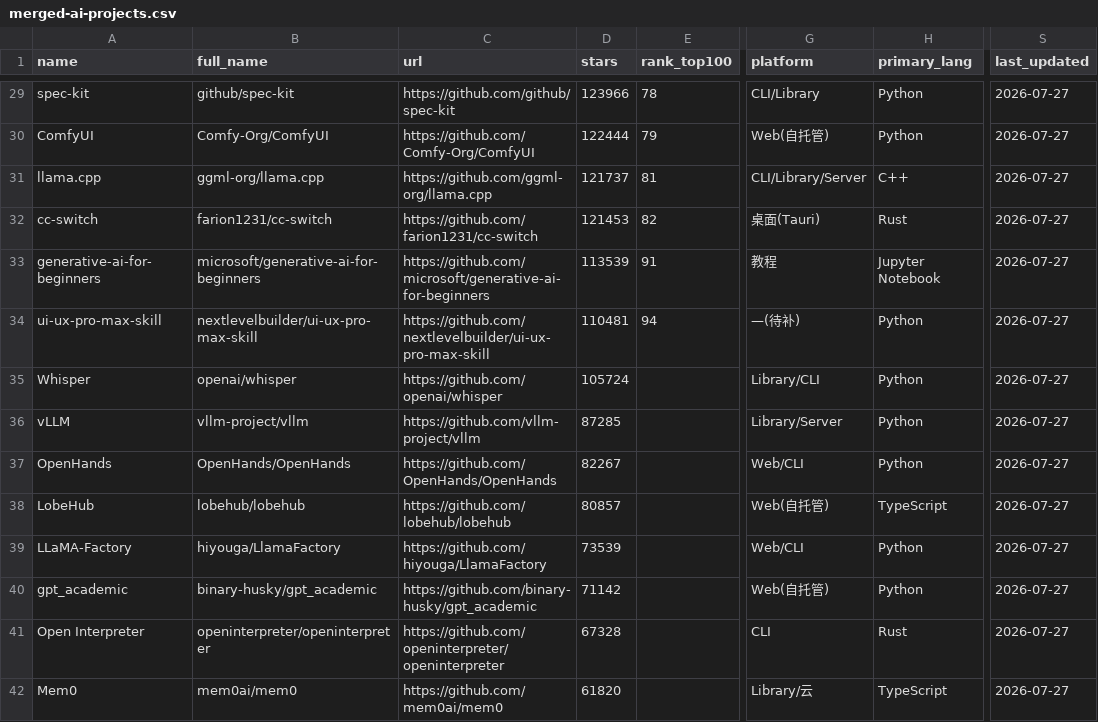
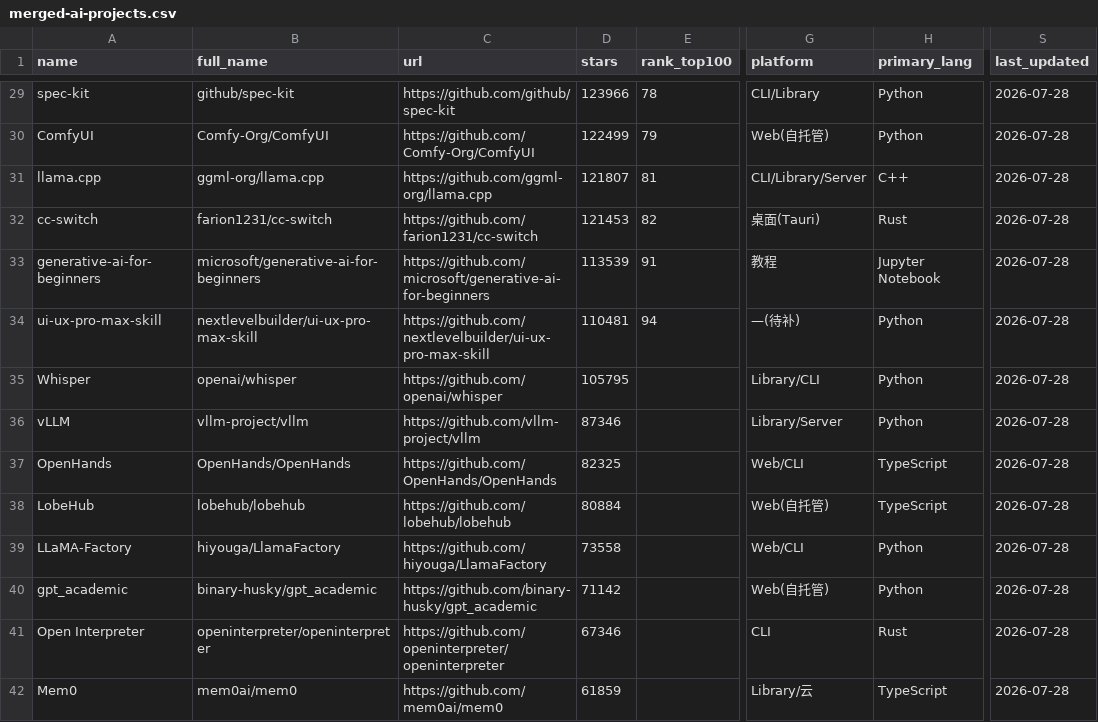
Before and after one commit to idontlikefruit/ai-vibe-pick, a CSV file: data/merged-ai-projects.csv, drawn as a sheet; only a part is shown, gaps mark what is left out; the diff covers the shown part only; the diff names each change by its address in the sheet, - before the commit and + after, or states it on an @@ line.

```diff
--- a/data/merged-ai-projects.csv
+++ b/data/merged-ai-projects.csv
-S29:S42 (last_updated): 2026-07-27
+S29:S42 (last_updated): 2026-07-28
-D30 (stars): 122444
+D30 (stars): 122499
-D31 (stars): 121737
+D31 (stars): 121807
-D35 (stars): 105724
+D35 (stars): 105795
-D36 (stars): 87285
+D36 (stars): 87346
-D37 (stars): 82267
+D37 (stars): 82325
-H37 (primary_lang): Python
+H37 (primary_lang): TypeScript
-D38 (stars): 80857
+D38 (stars): 80884
-D39 (stars): 73539
+D39 (stars): 73558
-D41 (stars): 67328
+D41 (stars): 67346
-D42 (stars): 61820
+D42 (stars): 61859
```
Also changed, not shown: 69 edited cells elsewhere in this file, data/projects-metadata.csv, data/projects.csv, 7 other files.
